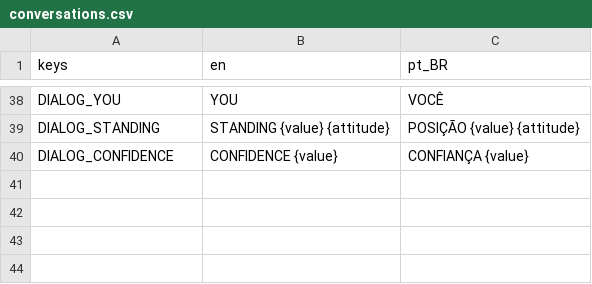
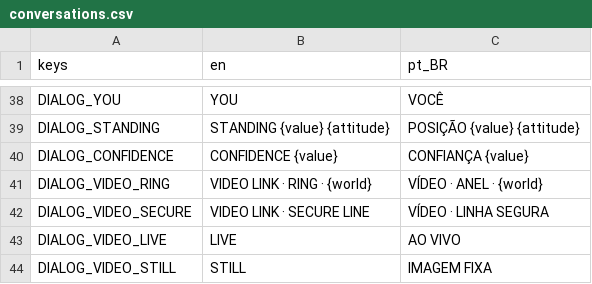
Before and after one commit to lmarcarini/StarPortal, a CSV file: localization/conversations.csv, drawn as a sheet; only a part is shown, gaps mark what is left out; the diff names each change by its address in the sheet, - before the commit and + after, or states it on an @@ line.

```diff
--- a/localization/conversations.csv
+++ b/localization/conversations.csv
+row 41: DIALOG_VIDEO_RING | VIDEO LINK · RING · {world} | VÍDEO · ANEL · {world}
+row 42: DIALOG_VIDEO_SECURE | VIDEO LINK · SECURE LINE | VÍDEO · LINHA SEGURA
+row 43: DIALOG_VIDEO_LIVE | LIVE | AO VIVO
+row 44: DIALOG_VIDEO_STILL | STILL | IMAGEM FIXA
```
Also changed, not shown: 15 other files.
